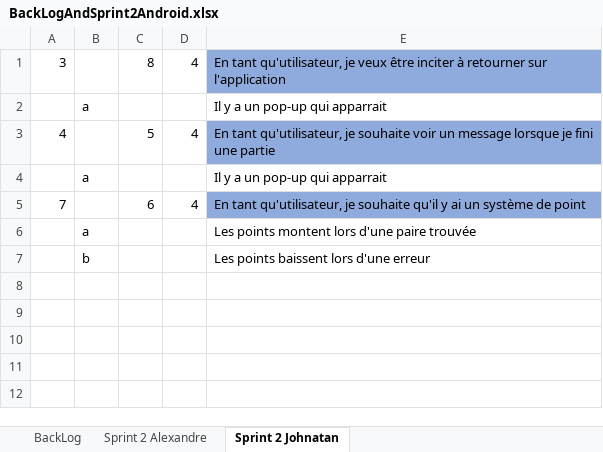
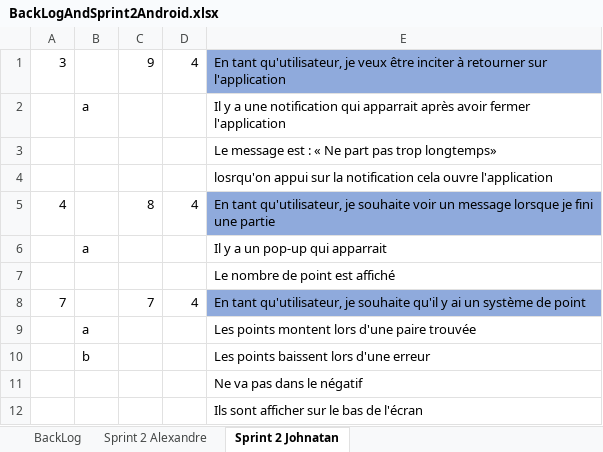
Before and after one commit to llSkyTechll/Projet-Android, an Excel workbook: BackLogAndSprint2Android.xlsx, sheet Sprint 2 Johnatan, drawn as a sheet; values as stored, in another font and other column widths than the file's, no borders; removed rows and columns are numbered as before the commit, all else as after; the diff names each change by its address in the sheet, - before the commit and + after, or states it on an @@ line.

```diff
--- a/BackLogAndSprint2Android.xlsx (sheet Sprint 2 Johnatan)
+++ b/BackLogAndSprint2Android.xlsx (sheet Sprint 2 Johnatan)
-C1: 8
+C1: 9
+row 2:  | a |  |  | Il y a une notification qui apparrait après avoir fermer l'application
+row 3:  |  |  |  | Le message est : « Ne part pas trop longtemps»
+row 4:  |  |  |  | losrqu'on appui sur la notification cela ouvre l'application
+row 5: 4 |  | 8 | 4 | En tant qu'utilisateur, je souhaite voir un message lorsque je fini une partie
-row 3: 4 |  | 5 | 4 | En tant qu'utilisateur, je souhaite voir un message lorsque je fini une partie
-row 4:  | a |  |  | Il y a un pop-up qui apparrait
+row 7:  |  |  |  | Le nombre de point est affiché
-C8: 6
+C8: 7
+row 11:  |  |  |  | Ne va pas dans le négatif
+row 12:  |  |  |  | Ils sont afficher sur le bas de l'écran
```
Also changed, not shown: sheet Sprint 2 Alexandre, sheet BackLog.
